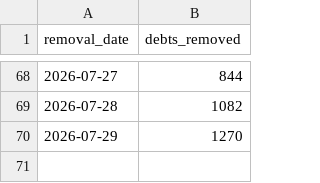
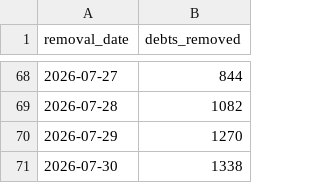
Before and after one commit to celina-nanbara/klarna-it-outbound-dialing, a CSV file: q10_removals.csv, drawn as a sheet; only a part is shown, gaps mark what is left out; the diff names each change by its address in the sheet, - before the commit and + after, or states it on an @@ line.

Commit message:
Update q10_removals.csv

```diff
--- a/q10_removals.csv
+++ b/q10_removals.csv
+row 71: 2026-07-30 | 1338
```
